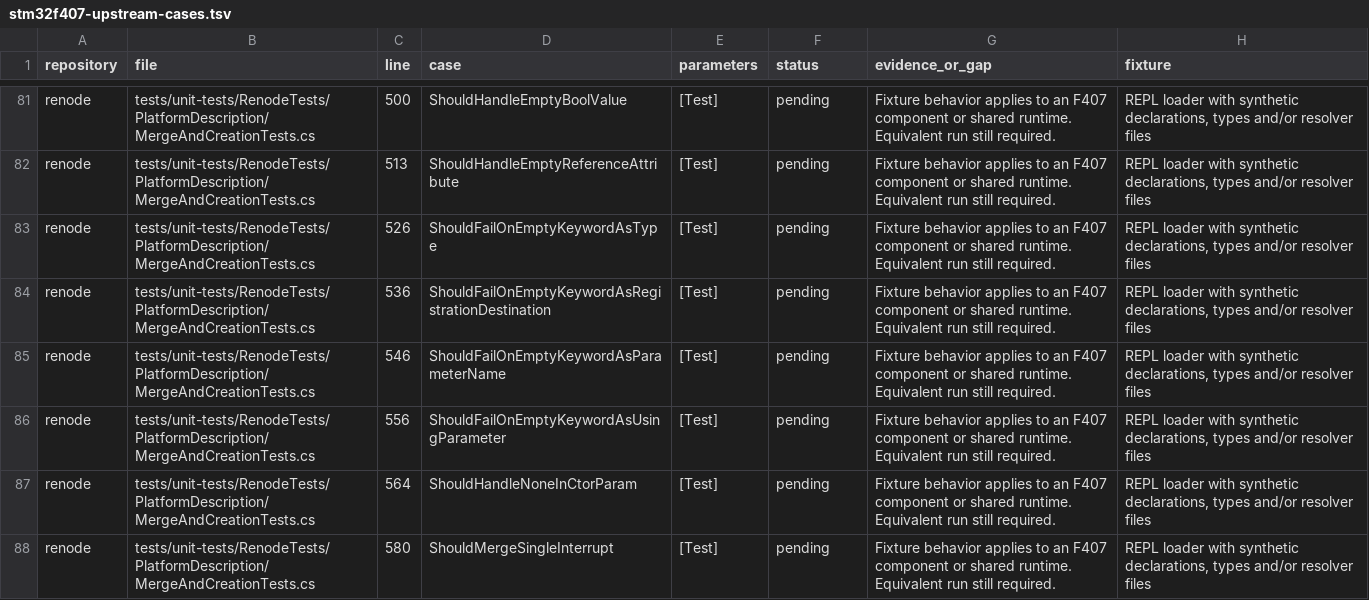
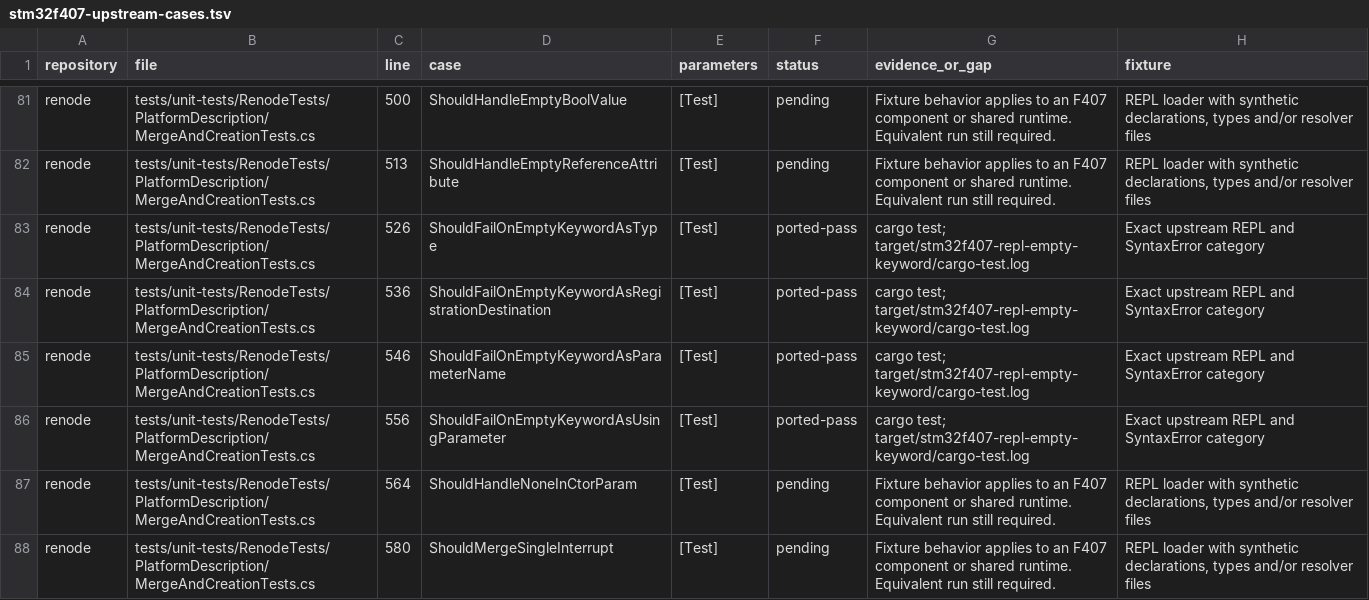
Before and after one commit to Koukyosyumei/penv, a TSV file: docs/stm32f407-upstream-cases.tsv, drawn as a sheet; only a part is shown, gaps mark what is left out.

Commit message:
Reject reserved empty keyword in REPL identifier positions

```diff
--- a/docs/stm32f407-upstream-cases.tsv
+++ b/docs/stm32f407-upstream-cases.tsv
@@ -82,6 +82,6 @@ renode	tests/unit-tests/RenodeTests/PlatformDescription/MergeAndCreationTests.cs
 renode	tests/unit-tests/RenodeTests/PlatformDescription/MergeAndCreationTests.cs	513	ShouldHandleEmptyReferenceAttribute	[Test]	pending	Fixture behavior applies to an F407 component or shared runtime. Equivalent run still required.	REPL loader with synthetic declarations, types and/or resolver files
-renode	tests/unit-tests/RenodeTests/PlatformDescription/MergeAndCreationTests.cs	526	ShouldFailOnEmptyKeywordAsType	[Test]	pending	Fixture behavior applies to an F407 component or shared runtime. Equivalent run still required.	REPL loader with synthetic declarations, types and/or resolver files
-renode	tests/unit-tests/RenodeTests/PlatformDescription/MergeAndCreationTests.cs	536	ShouldFailOnEmptyKeywordAsRegistrationDestination	[Test]	pending	Fixture behavior applies to an F407 component or shared runtime. Equivalent run still required.	REPL loader with synthetic declarations, types and/or resolver files
-renode	tests/unit-tests/RenodeTests/PlatformDescription/MergeAndCreationTests.cs	546	ShouldFailOnEmptyKeywordAsParameterName	[Test]	pending	Fixture behavior applies to an F407 component or shared runtime. Equivalent run still required.	REPL loader with synthetic declarations, types and/or resolver files
-renode	tests/unit-tests/RenodeTests/PlatformDescription/MergeAndCreationTests.cs	556	ShouldFailOnEmptyKeywordAsUsingParameter	[Test]	pending	Fixture behavior applies to an F407 component or shared runtime. Equivalent run still required.	REPL loader with synthetic declarations, types and/or resolver files
+renode	tests/unit-tests/RenodeTests/PlatformDescription/MergeAndCreationTests.cs	526	ShouldFailOnEmptyKeywordAsType	[Test]	ported-pass	cargo test; target/stm32f407-repl-empty-keyword/cargo-test.log	Exact upstream REPL and SyntaxError category
+renode	tests/unit-tests/RenodeTests/PlatformDescription/MergeAndCreationTests.cs	536	ShouldFailOnEmptyKeywordAsRegistrationDestination	[Test]	ported-pass	cargo test; target/stm32f407-repl-empty-keyword/cargo-test.log	Exact upstream REPL and SyntaxError category
+renode	tests/unit-tests/RenodeTests/PlatformDescription/MergeAndCreationTests.cs	546	ShouldFailOnEmptyKeywordAsParameterName	[Test]	ported-pass	cargo test; target/stm32f407-repl-empty-keyword/cargo-test.log	Exact upstream REPL and SyntaxError category
+renode	tests/unit-tests/RenodeTests/PlatformDescription/MergeAndCreationTests.cs	556	ShouldFailOnEmptyKeywordAsUsingParameter	[Test]	ported-pass	cargo test; target/stm32f407-repl-empty-keyword/cargo-test.log	Exact upstream REPL and SyntaxError category
 renode	tests/unit-tests/RenodeTests/PlatformDescription/MergeAndCreationTests.cs	564	ShouldHandleNoneInCtorParam	[Test]	pending	Fixture behavior applies to an F407 component or shared runtime. Equivalent run still required.	REPL loader with synthetic declarations, types and/or resolver files
```
Also changed, not shown: 3 other files.
